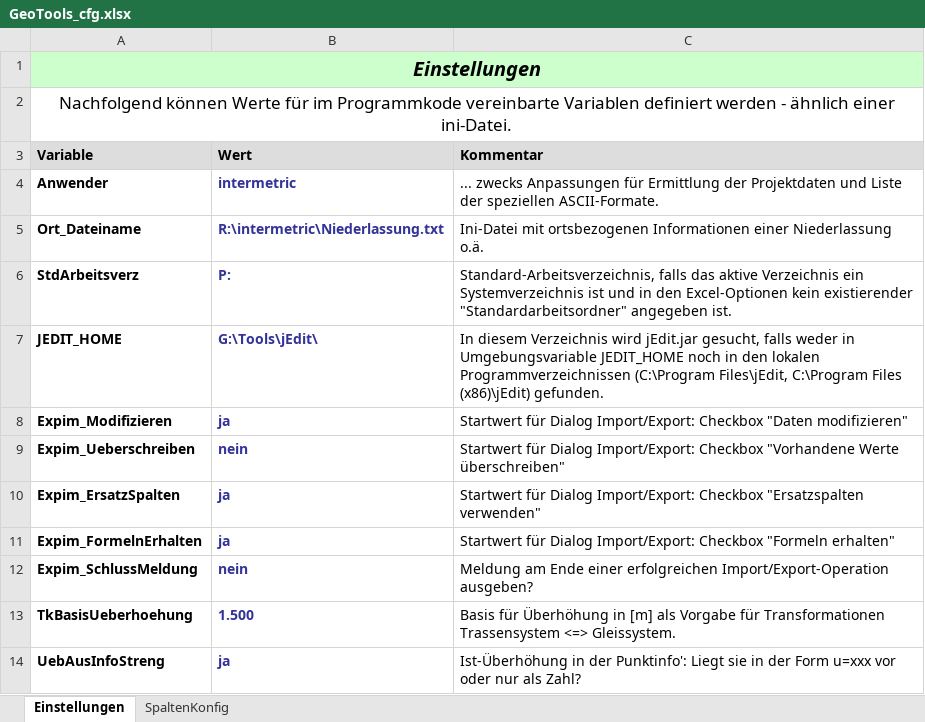
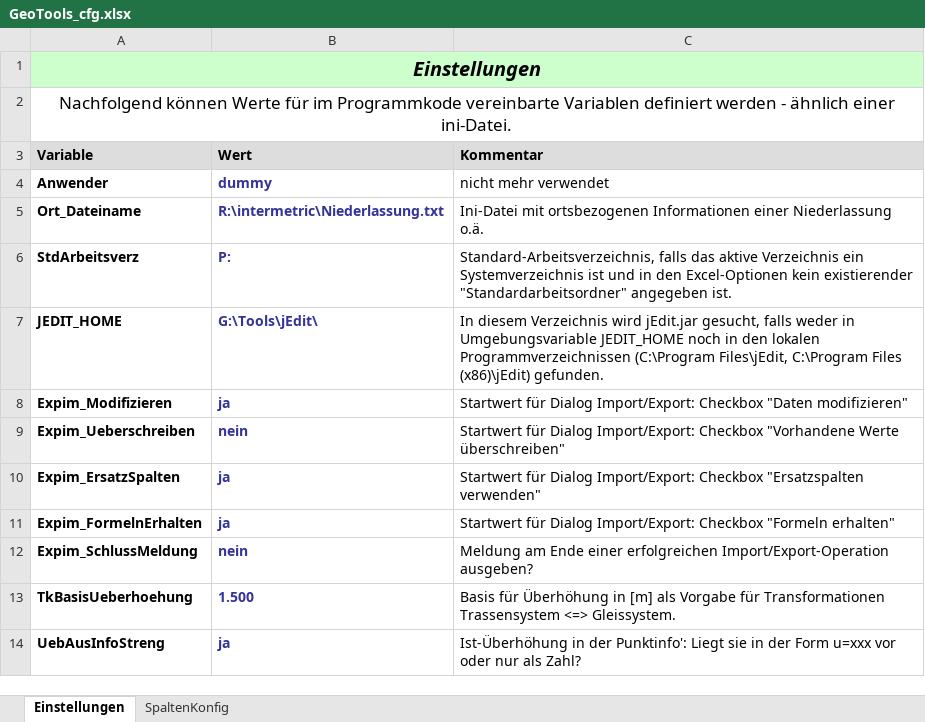
Before and after one commit to rschwenn/Rstyx.VBA.Excel.GeoTools, an Excel workbook: bin/GeoTools_cfg.xlsx, sheet Einstellungen, drawn as a sheet; values as stored, in another font and other column widths than the file's, no borders; the diff names each change by its address in the sheet, - before the commit and + after, or states it on an @@ line.

```diff
--- a/bin/GeoTools_cfg.xlsx (sheet Einstellungen)
+++ b/bin/GeoTools_cfg.xlsx (sheet Einstellungen)
-B4 (Wert): intermetric
+B4 (Wert): dummy
-C4 (Kommentar): ... zwecks Anpassungen für Ermittlung der Projektdaten und Liste der speziellen ASCII-Formate.
+C4 (Kommentar): nicht mehr verwendet
```
Also changed, not shown: charts or pictures, 4 other files.
